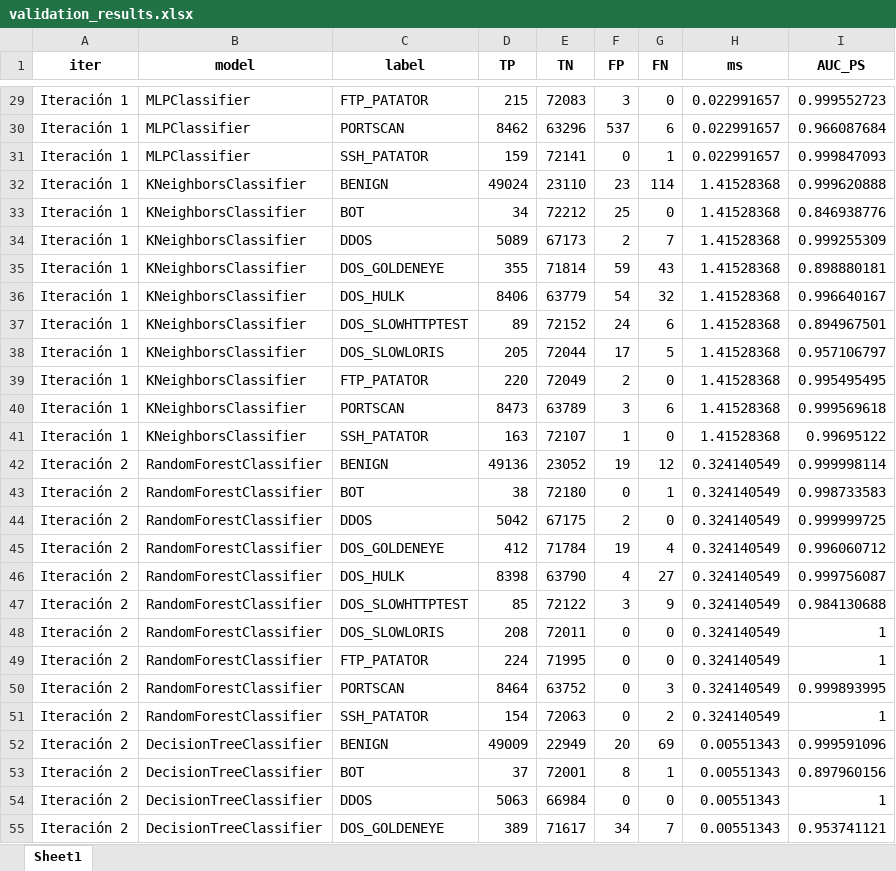
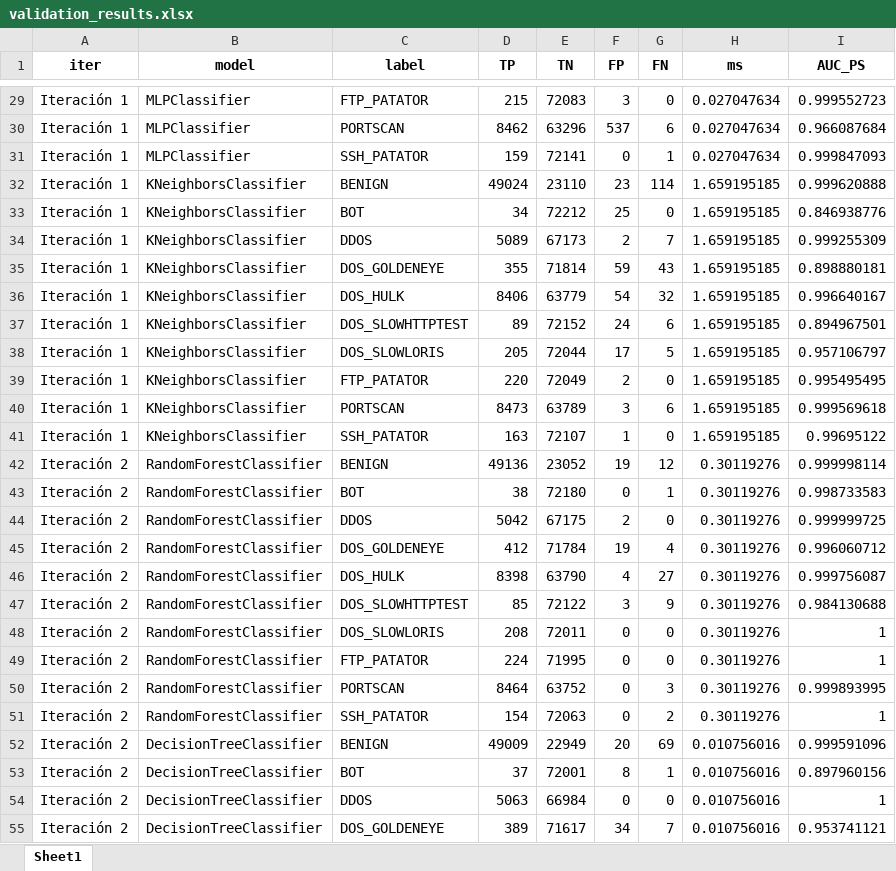
Before and after one commit to alanum9603/IDS_Thesis, an Excel workbook: 5_analisis_de_resultados/DB/validation_results.xlsx, sheet Sheet1, drawn as a sheet; only a part is shown, gaps mark what is left out; values as stored, in another font and other column widths than the file's, no borders; the diff covers the shown part only; the diff names each change by its address in the sheet, - before the commit and + after, or states it on an @@ line.

```diff
--- a/5_analisis_de_resultados/DB/validation_results.xlsx (sheet Sheet1)
+++ b/5_analisis_de_resultados/DB/validation_results.xlsx (sheet Sheet1)
-H29:H31 (ms): 0.022991657
+H29:H31 (ms): 0.027047634
-H32:H41 (ms): 1.41528368
+H32:H41 (ms): 1.659195185
-H42:H51 (ms): 0.324140549
+H42:H51 (ms): 0.30119276
-H52:H55 (ms): 0.00551343
+H52:H55 (ms): 0.010756016
```
Also changed, not shown: 373 edited cells elsewhere in this sheet, 5_analisis_de_resultados/DB/testing_results.xlsx, 5_analisis_de_resultados/output/df_results_ordered_by_model_describes.xlsx, 11 other files.
